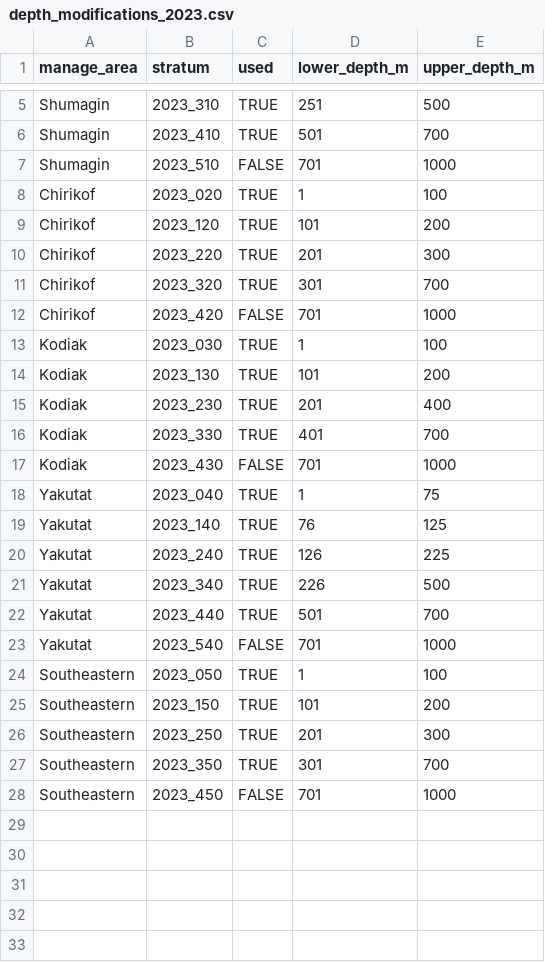
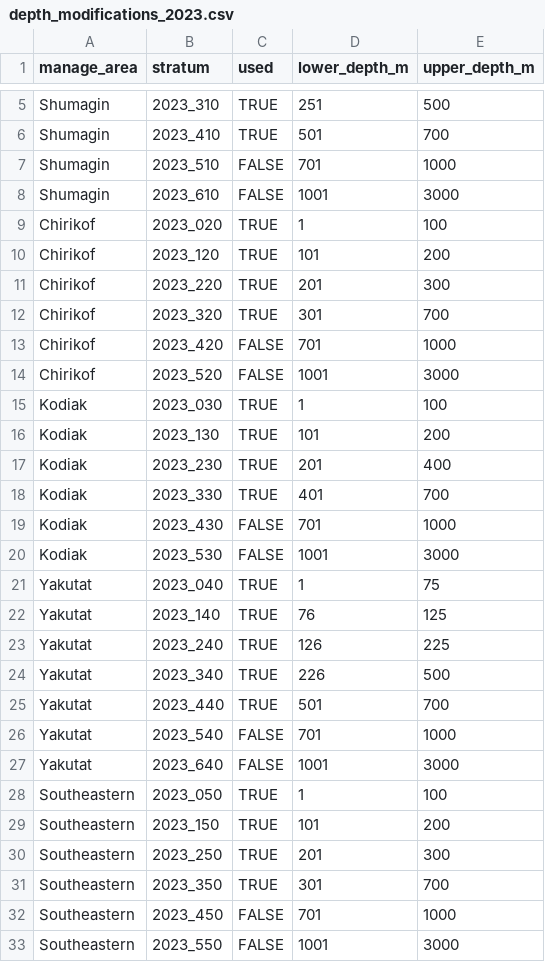
Before and after one commit to afsc-gap-products/StationAllocationAIGOA, a CSV file: data/GOA/strata_boundaries/depth_modifications_2023.csv, drawn as a sheet; only a part is shown, gaps mark what is left out; the diff names each change by its address in the sheet, - before the commit and + after, or states it on an @@ line.

Commit message:
added the 1001-3000 m "stratum" to each area

```diff
--- a/data/GOA/strata_boundaries/depth_modifications_2023.csv
+++ b/data/GOA/strata_boundaries/depth_modifications_2023.csv
+row 8: Shumagin | 2023_610 | FALSE | 1001 | 3000
+row 14: Chirikof | 2023_520 | FALSE | 1001 | 3000
+row 20: Kodiak | 2023_530 | FALSE | 1001 | 3000
+row 27: Yakutat | 2023_640 | FALSE | 1001 | 3000
+row 33: Southeastern | 2023_550 | FALSE | 1001 | 3000
```
